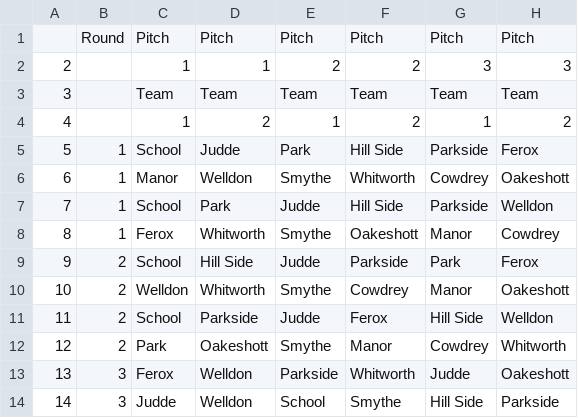
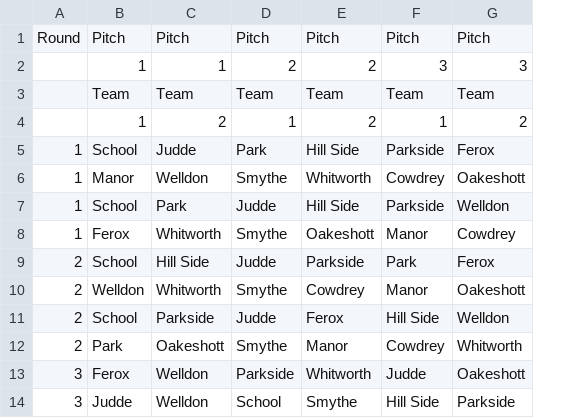
Before and after one commit to pjhux/scoresheet, a CSV file: fixtures2.csv, drawn as a sheet; only a part is shown; the diff names each change by its address in the sheet, - before the commit and + after, or states it on an @@ line.

Commit message:
Update fixtures2.csv
Modified fixtures following GPT cock-up

```diff
--- a/fixtures2.csv
+++ b/fixtures2.csv
-column A, rows 2-14: 2 | 3 | 4 | 5 | 6 | 7 | 8 | 9 | 10 | 11 | 12 | 13 | 14
```
